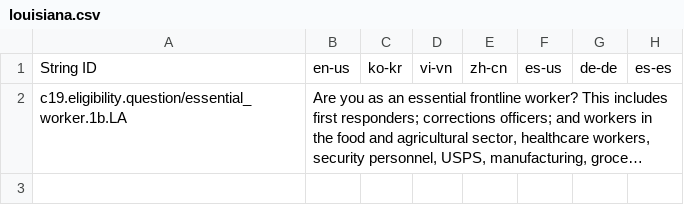
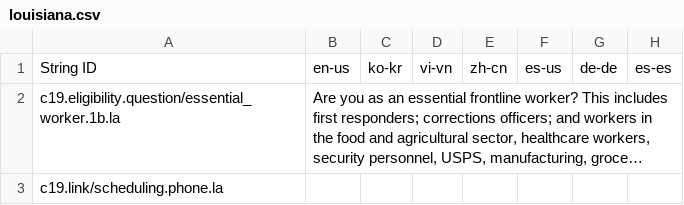
Before and after one commit to microsoft/covid-vaccine-bot, a CSV file: packages/plans/data/policies/louisiana/louisiana.csv, drawn as a sheet; only a part is shown; long unchanged cells end in …; rows hold the shown columns only; the diff covers the shown part only; the diff names each change by its address in the sheet, - before the commit and + after, or states it on an @@ line.

Commit message:
auto file update

```diff
--- a/packages/plans/data/policies/louisiana/louisiana.csv
+++ b/packages/plans/data/policies/louisiana/louisiana.csv
-A2: c19.eligibility.question/essential_worker.1b.LA
+A2: c19.eligibility.question/essential_worker.1b.la
+row 3: c19.link/scheduling.phone.la
```
Also changed, not shown: 2 added rows elsewhere in this file.
